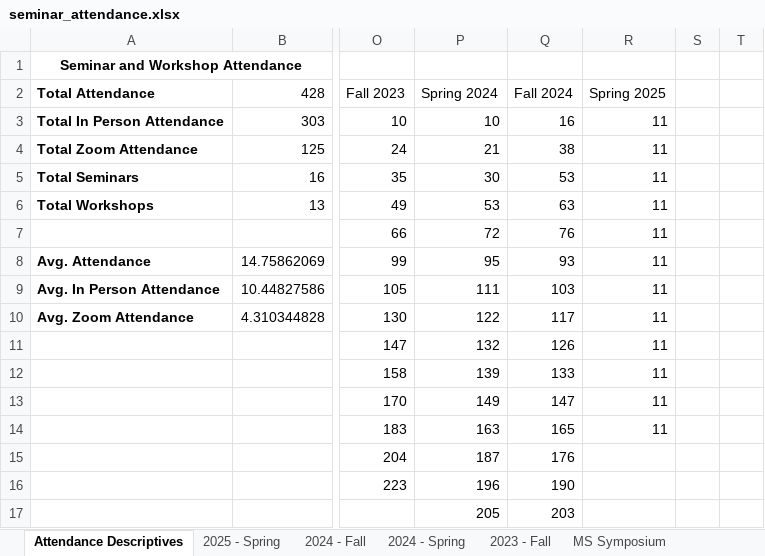
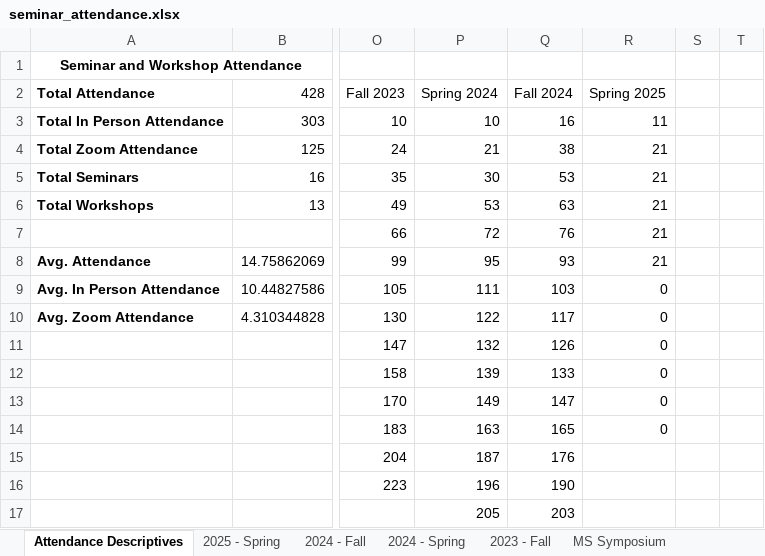
Before and after one commit to apecseminar/apecseminar.github.io, an Excel workbook: seminar_attendance.xlsx, sheet Attendance Descriptives, drawn as a sheet; only a part is shown, gaps mark what is left out; values as stored, in another font and other column widths than the file's, no borders; charts and pictures not drawn; the diff names each change by its address in the sheet, - before the commit and + after, or states it on an @@ line.

Commit message:
Added slides and attendance for paul glewwe workshop

```diff
--- a/seminar_attendance.xlsx (sheet Attendance Descriptives)
+++ b/seminar_attendance.xlsx (sheet Attendance Descriptives)
-R4:R8 (Spring 2025): 11
+R4:R8 (Spring 2025): 21
-R9:R14 (Spring 2025): 11
+R9:R14 (Spring 2025): 0
```
Also changed, not shown: sheet 2025 - Spring, formulas that keep their value, charts or pictures, 3 other files.
